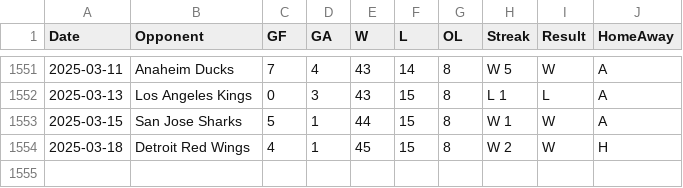
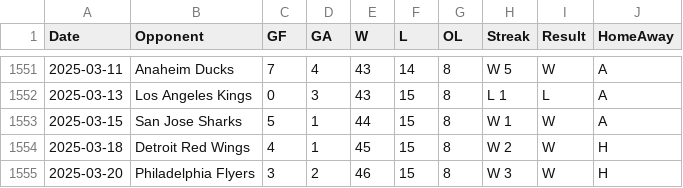
Before and after one commit to jeffreyz374/Ovi-Gretzky-Comparison-Project, a CSV file: Data/ovi-potential-games.csv, drawn as a sheet; only a part is shown, gaps mark what is left out.

```diff
--- a/Data/ovi-potential-games.csv
+++ b/Data/ovi-potential-games.csv
@@ -1554 +1554,2 @@
 2025-03-18,"Detroit Red Wings",4,1,45,15,8,"W 2","W","H"
+2025-03-20,"Philadelphia Flyers",3,2,46,15,8,"W 3","W","H"
```
Also changed, not shown: Data/ovi-data.csv.
